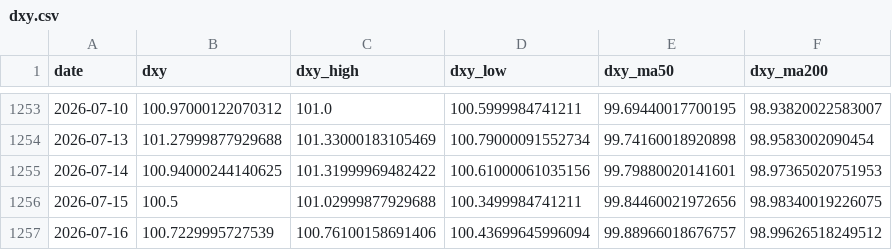
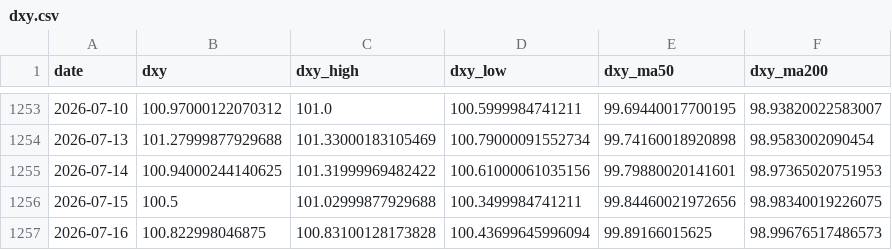
Before and after one commit to ela113arm-arch/macro-data-tracker, a CSV file: data/dxy.csv, drawn as a sheet; only a part is shown, gaps mark what is left out.

```diff
--- a/data/dxy.csv
+++ b/data/dxy.csv
@@ -1256,2 +1256,2 @@ date,dxy,dxy_high,dxy_low,dxy_ma50,dxy_ma200
 2026-07-15,100.5,101.02999877929688,100.3499984741211,99.84460021972656,98.98340019226075
-2026-07-16,100.7229995727539,100.76100158691406,100.43699645996094,99.88966018676757,98.99626518249512
+2026-07-16,100.822998046875,100.83100128173828,100.43699645996094,99.89166015625,98.99676517486573
```
Also changed, not shown: data/baltic_dry.csv, data/cftc_positioning.csv, 12 other files.
